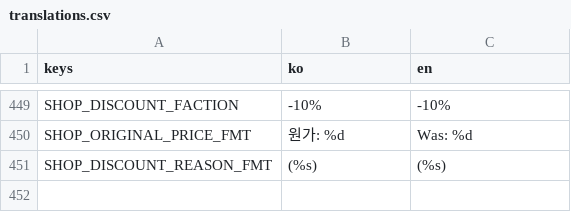
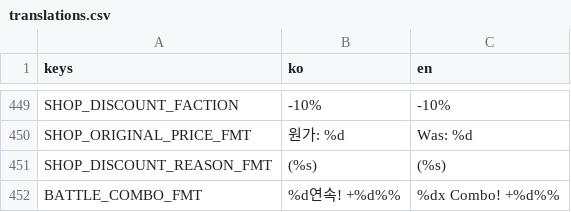
Before and after one commit to dongmin1213/Sijojeon, a CSV file: translations/translations.csv, drawn as a sheet; only a part is shown, gaps mark what is left out; the diff names each change by its address in the sheet, - before the commit and + after, or states it on an @@ line.

```diff
--- a/translations/translations.csv
+++ b/translations/translations.csv
+row 452: BATTLE_COMBO_FMT | %d연속! +%d%% | %dx Combo! +%d%%
```
Also changed, not shown: 3 other files.
